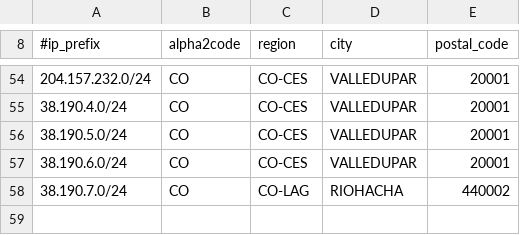
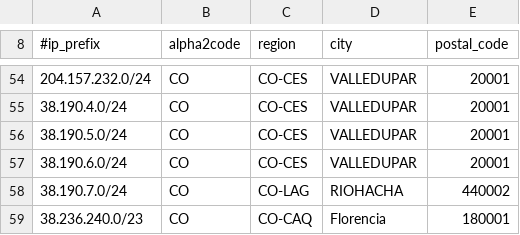
Before and after one commit to chacal1231/tvymas-geofeed, a CSV file: geofeed.csv, drawn as a sheet; only a part is shown, gaps mark what is left out; the diff names each change by its address in the sheet, - before the commit and + after, or states it on an @@ line.

Commit message:
Update geofeed.csv

```diff
--- a/geofeed.csv
+++ b/geofeed.csv
+row 59: 38.236.240.0/23 | CO | CO-CAQ | Florencia | 180001
```
